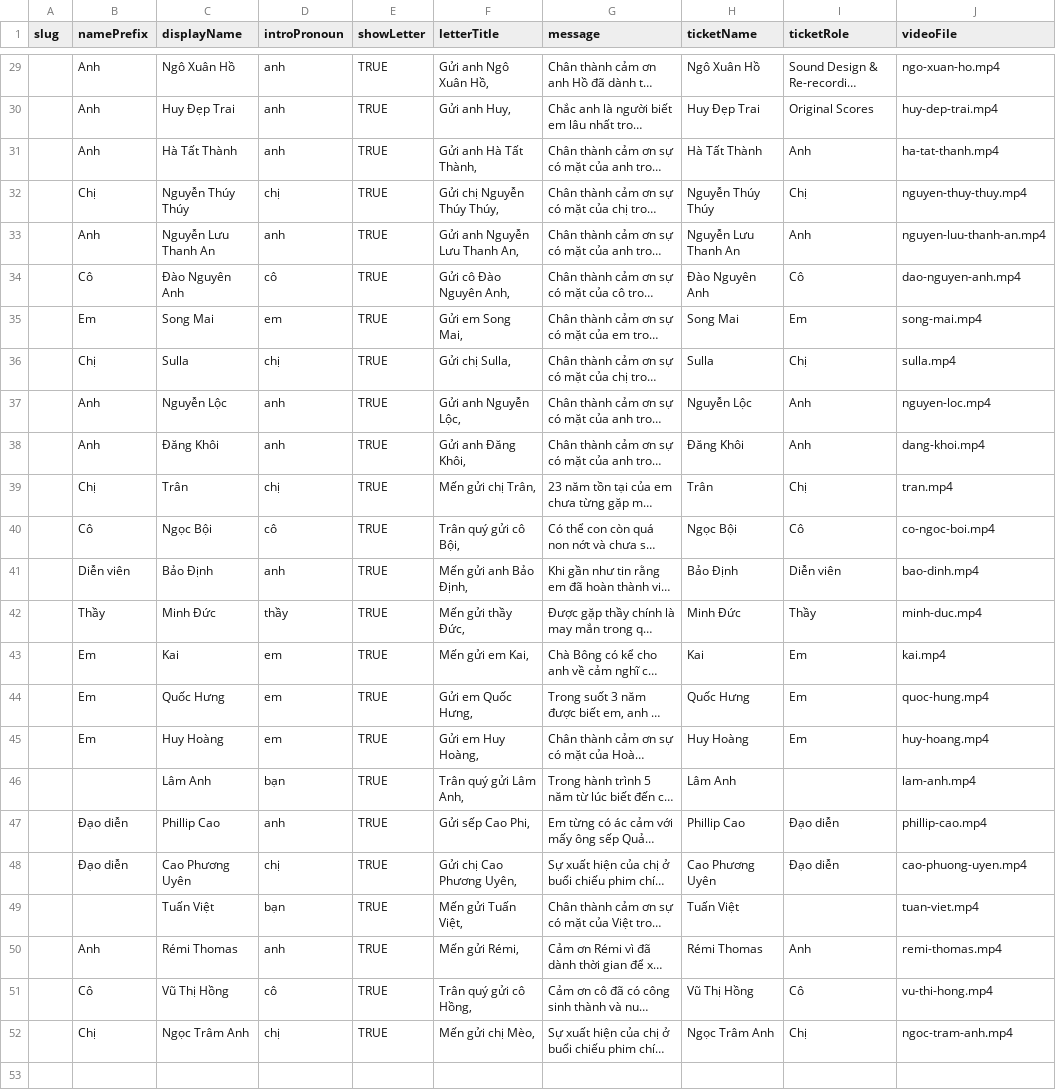
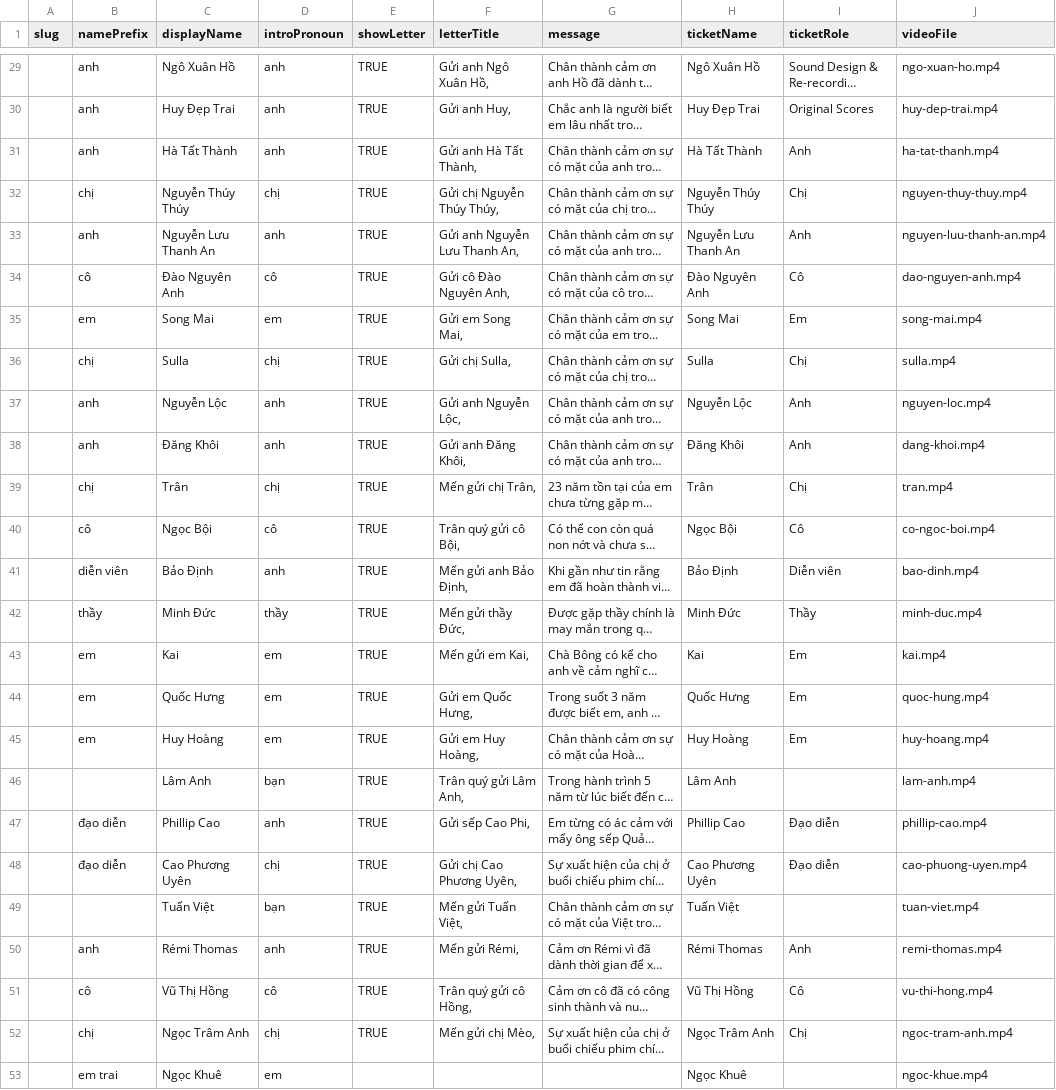
Before and after one commit to phamhuutri108/portfolio-phamhuutri, a CSV file: short-films/dad-dont-lie/invitation/guest-list.csv, drawn as a sheet; only a part is shown, gaps mark what is left out; long unchanged cells end in …; the diff covers the shown part only; the diff names each change by its address in the sheet, - before the commit and + after, or states it on an @@ line.

Commit message:
Add Ngoc Khue invitation

```diff
--- a/short-films/dad-dont-lie/invitation/guest-list.csv
+++ b/short-films/dad-dont-lie/invitation/guest-list.csv
-B29:B31 (namePrefix): Anh
+B29:B31 (namePrefix): anh
-B32 (namePrefix): Chị
+B32 (namePrefix): chị
-B33 (namePrefix): Anh
+B33 (namePrefix): anh
-B34 (namePrefix): Cô
+B34 (namePrefix): cô
-B35 (namePrefix): Em
+B35 (namePrefix): em
-B36 (namePrefix): Chị
+B36 (namePrefix): chị
-B37:B38 (namePrefix): Anh
+B37:B38 (namePrefix): anh
-B39 (namePrefix): Chị
+B39 (namePrefix): chị
-B40 (namePrefix): Cô
+B40 (namePrefix): cô
-B41 (namePrefix): Diễn viên
+B41 (namePrefix): diễn viên
-B42 (namePrefix): Thầy
+B42 (namePrefix): thầy
-B43:B45 (namePrefix): Em
+B43:B45 (namePrefix): em
-B47:B48 (namePrefix): Đạo diễn
+B47:B48 (namePrefix): đạo diễn
-B50 (namePrefix): Anh
+B50 (namePrefix): anh
-B51 (namePrefix): Cô
+B51 (namePrefix): cô
-B52 (namePrefix): Chị
+B52 (namePrefix): chị
+row 53:  | em trai | Ngọc Khuê | em |  |  |  | Ngọc Khuê |  | ngoc-khue.mp4
```
Also changed, not shown: 24 edited cells elsewhere in this file, 3 other files.
